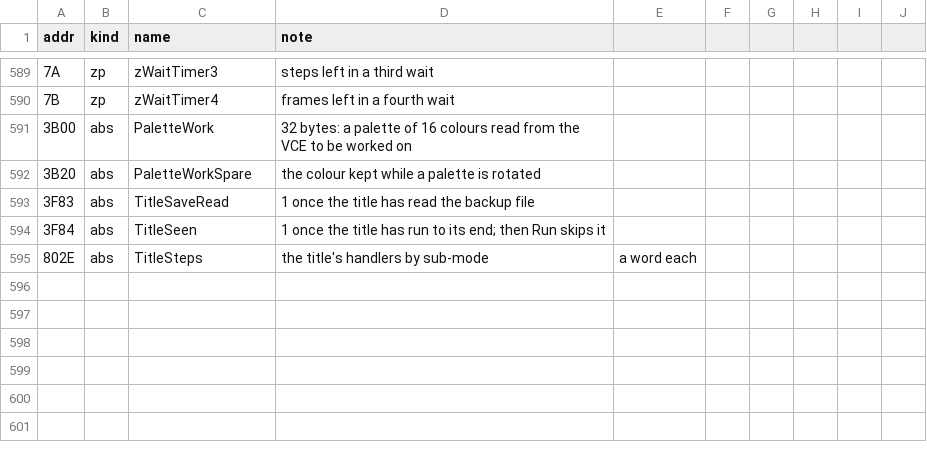
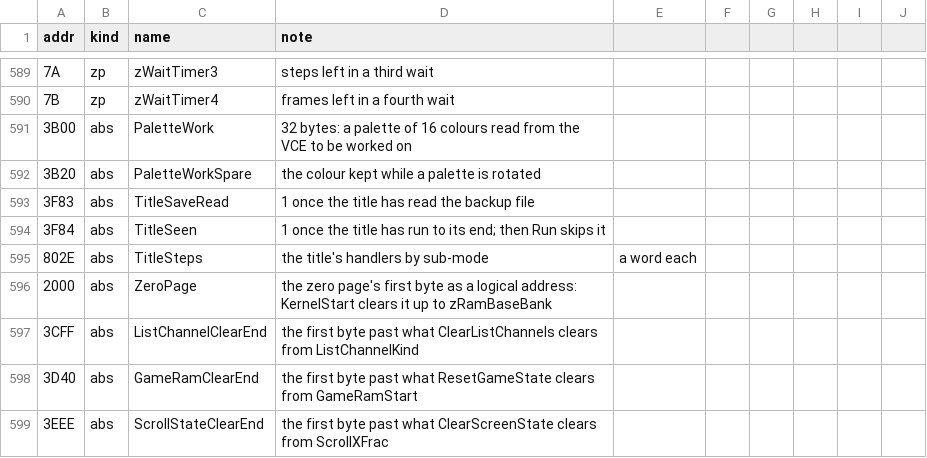
Before and after one commit to jeff-strutb/rondoofblood, a CSV file: config/rondo/symbols.csv, drawn as a sheet; only a part is shown, gaps mark what is left out; the diff names each change by its address in the sheet, - before the commit and + after, or states it on an @@ line.

Commit message:
Name the block fills' extents, and write the raster line's carry as C
ClearListChannels, ResetGameState, ClearScreenState, KernelStart and
TitlePaletteRotate give each fill's length as the distance between two names,
and SoundSetControl reads the second balance set as SoundBalances+16; new
names ZeroPage, ListChannelClearEnd, GameRamClearEnd and ScrollStateClearEnd.
The raster line's write takes its high byte from add_bytes's carry, which
leaves FrameInterrupt and LateFrame with no Alu.

Same bytes by construction; not assembled against the disc, not gated.

```diff
--- a/config/rondo/symbols.csv
+++ b/config/rondo/symbols.csv
+row 596: 2000 | abs | ZeroPage | the zero page's first byte as a logical address: KernelStart clears it up to zRamBaseBank
+row 597: 3CFF | abs | ListChannelClearEnd | the first byte past what ClearListChannels clears from ListChannelKind
+row 598: 3D40 | abs | GameRamClearEnd | the first byte past what ResetGameState clears from GameRamStart
+row 599: 3EEE | abs | ScrollStateClearEnd | the first byte past what ClearScreenState clears from ScrollXFrac
```
Also changed, not shown: 8 other files.
